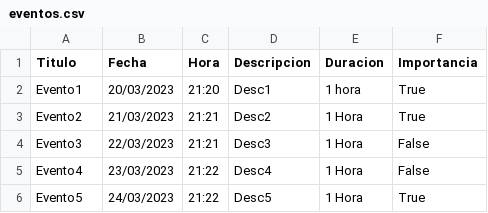
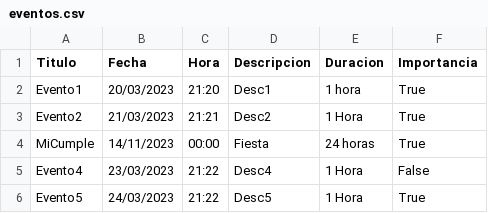
Before and after one commit to gaston010/ProyectoIntegrador, a CSV file: eventos.csv, drawn as a sheet.

```diff
--- a/eventos.csv
+++ b/eventos.csv
@@ -3,3 +3,3 @@ Evento1,20/03/2023,21:20,Desc1,1 hora,True
 Evento2,21/03/2023,21:21,Desc2,1 Hora,True
-Evento3,22/03/2023,21:21,Desc3,1 Hora,False
+MiCumple,14/11/2023,00:00,Fiesta,24 horas,True
 Evento4,23/03/2023,21:22,Desc4,1 Hora,False
```
Also changed, not shown: 1 other file.
